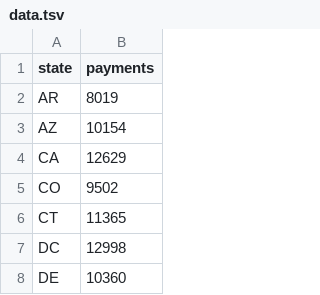
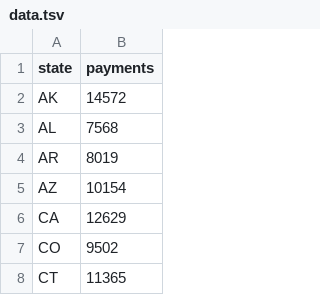
Before and after one commit to pranayaryal/sortedchart, a TSV file: data.tsv, drawn as a sheet; only a part is shown; the shorter side is filled out with more unchanged rows; the diff names each change by its address in the sheet, - before the commit and + after, or states it on an @@ line.

Commit message:
Update data.tsv

```diff
--- a/data.tsv
+++ b/data.tsv
+row 2: AK | 14572
+row 3: AL | 7568
```
